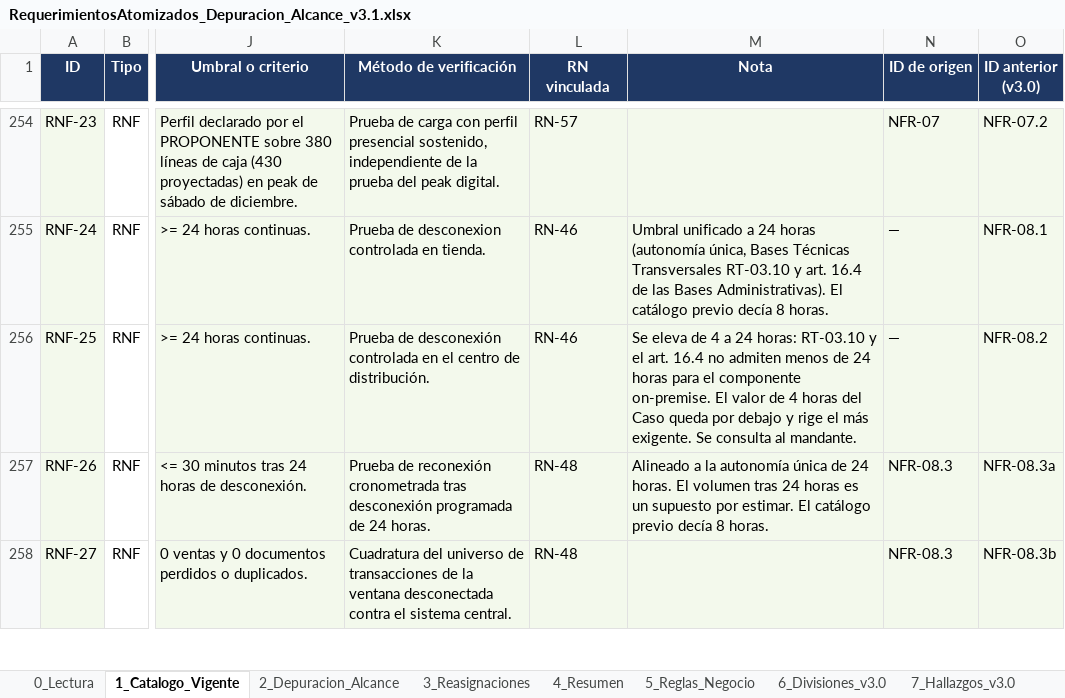
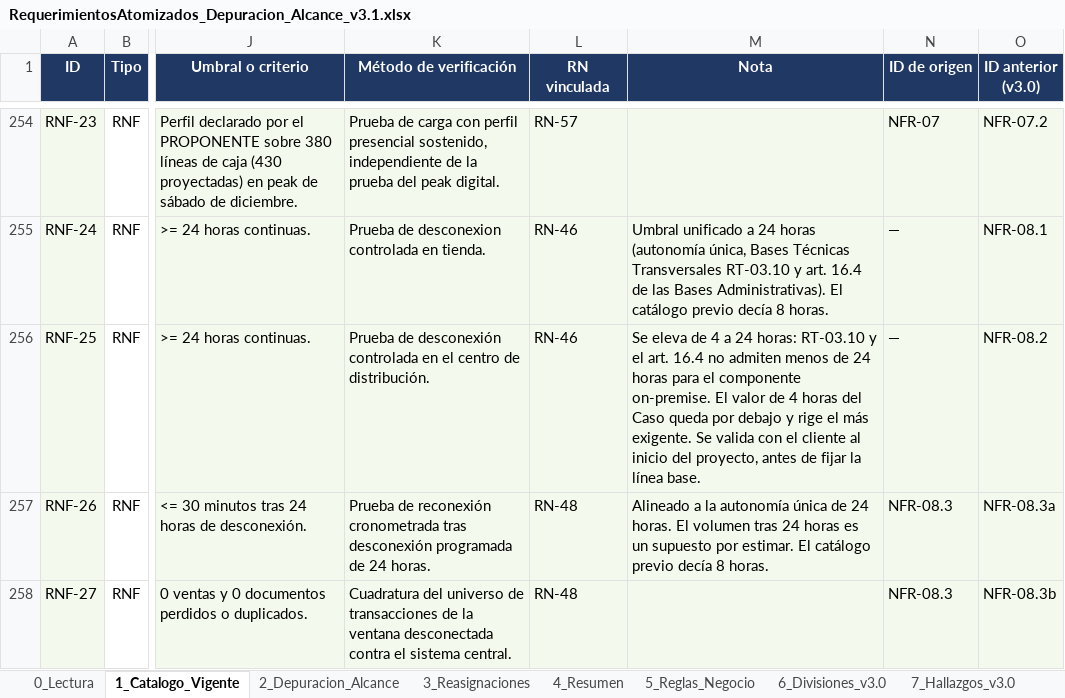
Before and after one commit to ManuelsAguilera/LicitacionContexto, an Excel workbook: 01_Requerimientos/RequerimientosAtomizados_Depuracion_Alcance_v3.1.xlsx, sheet 1_Catalogo_Vigente, drawn as a sheet; only a part is shown, gaps mark what is left out; values as stored, in another font and other column widths than the file's, no borders; the diff names each change by its address in the sheet, - before the commit and + after, or states it on an @@ line.

```diff
--- a/01_Requerimientos/RequerimientosAtomizados_Depuracion_Alcance_v3.1.xlsx (sheet 1_Catalogo_Vigente)
+++ b/01_Requerimientos/RequerimientosAtomizados_Depuracion_Alcance_v3.1.xlsx (sheet 1_Catalogo_Vigente)
-M256 (Nota): …exigente. Se consulta al mandante.
+M256 (Nota): …exigente. Se valida con el cliente al inicio del proyecto, antes de fijar la línea base.
```
Also changed, not shown: sheet 8_Pendientes, sheet 0_Lectura, sheet 5_Reglas_Negocio, 6 other files.
